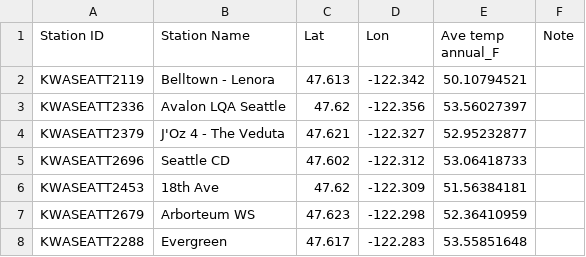
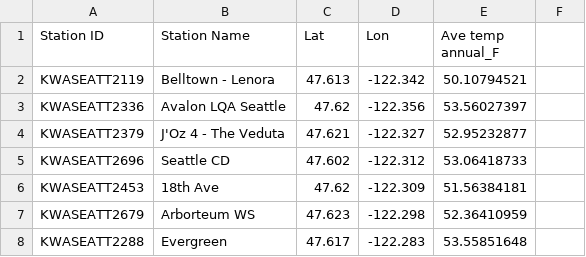
Before and after one commit to UndefiedCse/Heat-Island, a CSV file: data/processed_weather_Seattle.csv, drawn as a sheet; only a part is shown; the diff names each change by its address in the sheet, - before the commit and + after, or states it on an @@ line.

Commit message:
Update processed_weather_Seattle.csv

```diff
--- a/data/processed_weather_Seattle.csv
+++ b/data/processed_weather_Seattle.csv
-F1: Note
+F1: (empty)
```
